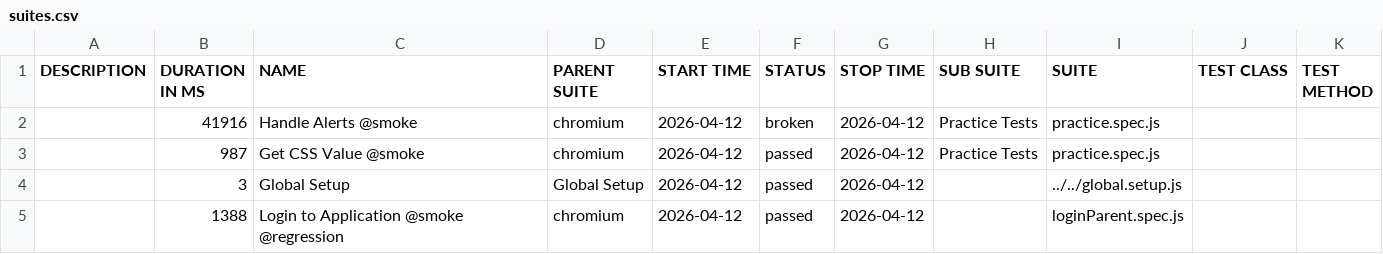
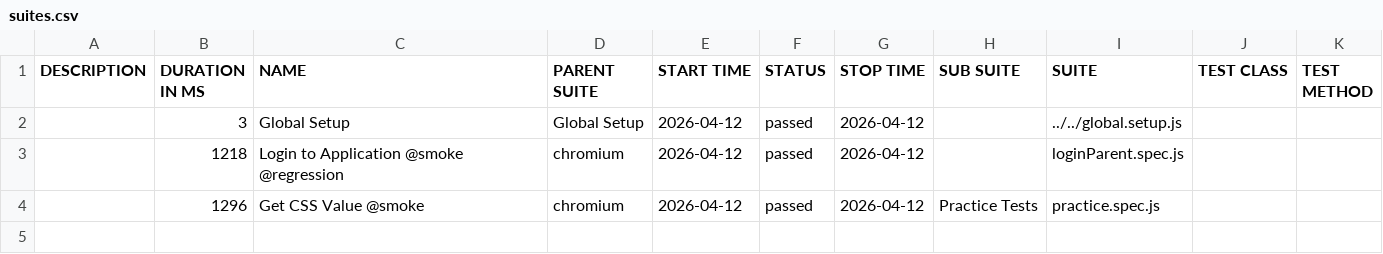
Before and after one commit to sakshanjsr/playwrightFramework_07, a CSV file: data/suites.csv, drawn as a sheet.

```diff
--- a/data/suites.csv
+++ b/data/suites.csv
@@ -1,5 +1,4 @@
 "DESCRIPTION","DURATION IN MS","NAME","PARENT SUITE","START TIME","STATUS","STOP TIME","SUB SUITE","SUITE","TEST CLASS","TEST METHOD"
-"","41916","Handle Alerts @smoke","chromium","2026-04-12","broken","2026-04-12","Practice Tests","practice.spec.js","",""
-"","987","Get CSS Value @smoke","chromium","2026-04-12","passed","2026-04-12","Practice Tests","practice.spec.js","",""
 "","3","Global Setup","Global Setup","2026-04-12","passed","2026-04-12","","../../global.setup.js","",""
-"","1388","Login to Application @smoke @regression","chromium","2026-04-12","passed","2026-04-12","","loginParent.spec.js","",""
+"","1218","Login to Application @smoke @regression","chromium","2026-04-12","passed","2026-04-12","","loginParent.spec.js","",""
+"","1296","Get CSS Value @smoke","chromium","2026-04-12","passed","2026-04-12","Practice Tests","practice.spec.js","",""
```
Also changed, not shown: 54 other files.
